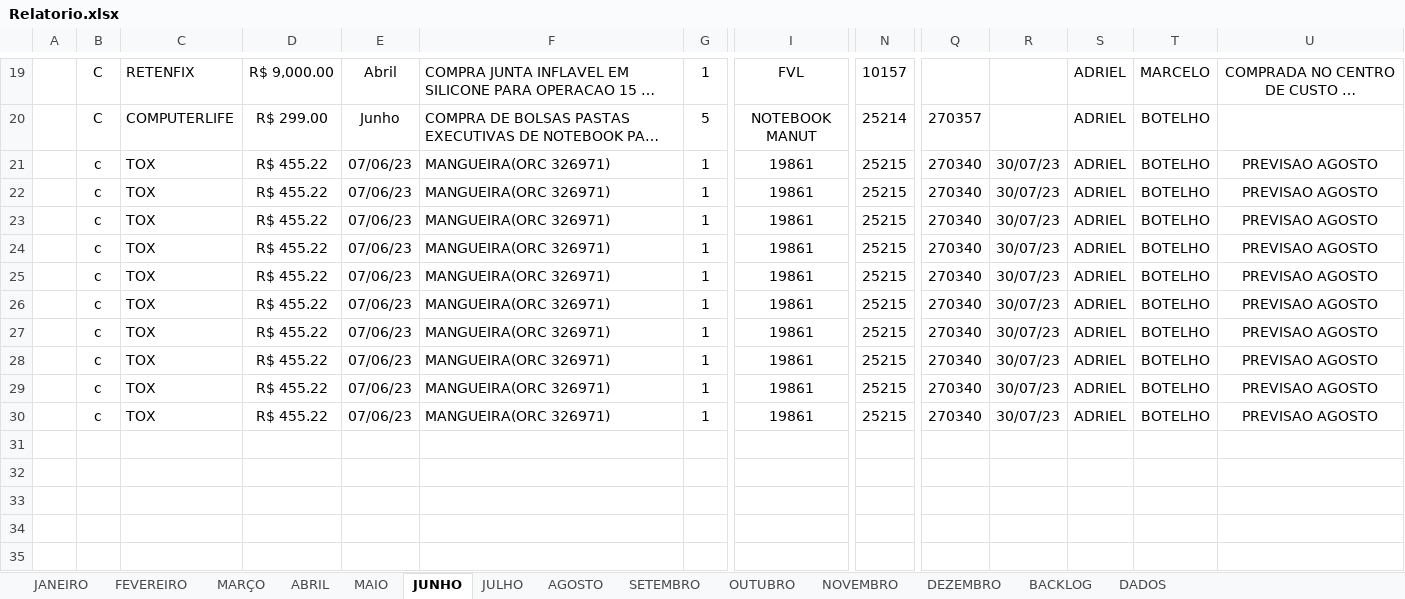
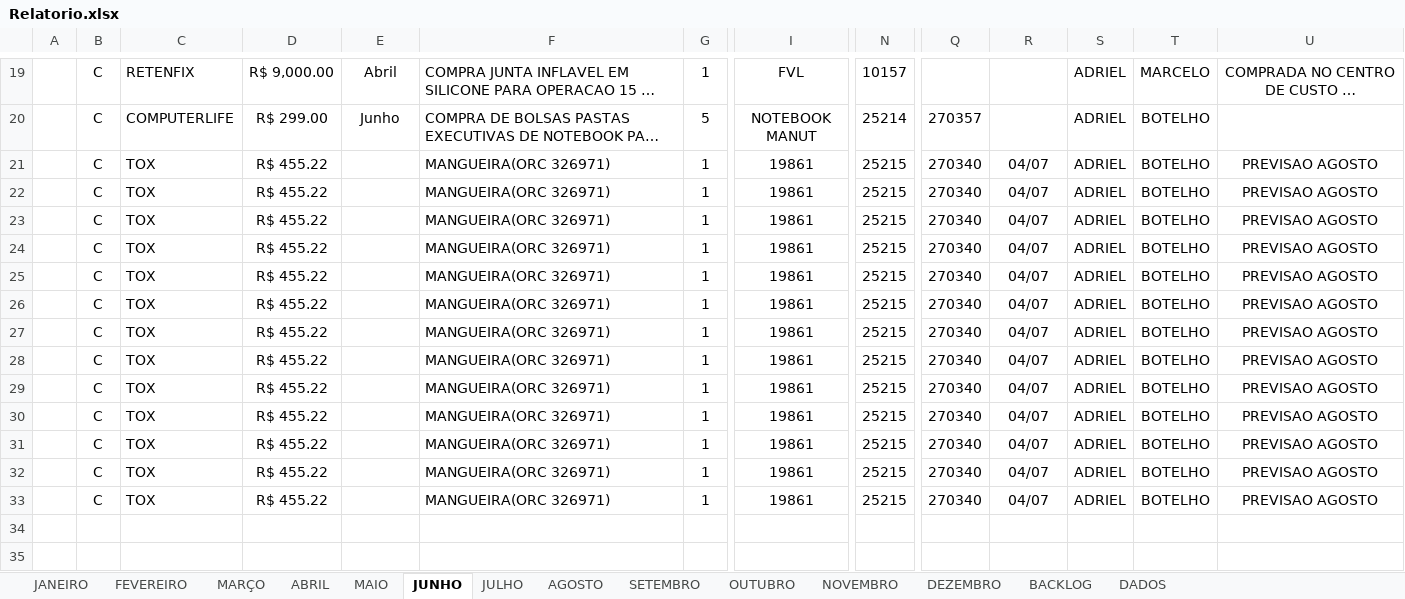
Before and after one commit to mhalonso96/openpyxl_AUTOMACAO_PROCESSO_EATON, an Excel workbook: Relatorio.xlsx, sheet JUNHO, drawn as a sheet; only a part is shown, gaps mark what is left out; long unchanged cells end in …; values as stored, in another font and other column widths than the file's, no borders; charts and pictures and conditional formats and table styles not drawn; rows hold the shown columns only; the diff names each change by its address in the sheet, - before the commit and + after, or states it on an @@ line.

```diff
--- a/Relatorio.xlsx (sheet JUNHO)
+++ b/Relatorio.xlsx (sheet JUNHO)
-B21:B30: c
+B21:B30: C
-E21:E30: 07/06/23
+E21:E30: (empty)
-R21:R30: 30/07/23
+R21:R30: 04/07
-row 31: (empty)
+row 31:  | C | TOX | R$ 455.22 |  | MANGUEIRA(ORC 326971) | 1 | 19861 | 25215 | 270340 | 04/07 | ADRIEL | BOTELHO | PREVISAO AGOSTO
-row 32: (empty)
+row 32:  | C | TOX | R$ 455.22 |  | MANGUEIRA(ORC 326971) | 1 | 19861 | 25215 | 270340 | 04/07 | ADRIEL | BOTELHO | PREVISAO AGOSTO
-row 33: (empty)
+row 33:  | C | TOX | R$ 455.22 |  | MANGUEIRA(ORC 326971) | 1 | 19861 | 25215 | 270340 | 04/07 | ADRIEL | BOTELHO | PREVISAO AGOSTO
```
Also changed, not shown: charts or pictures, 4 other files.
